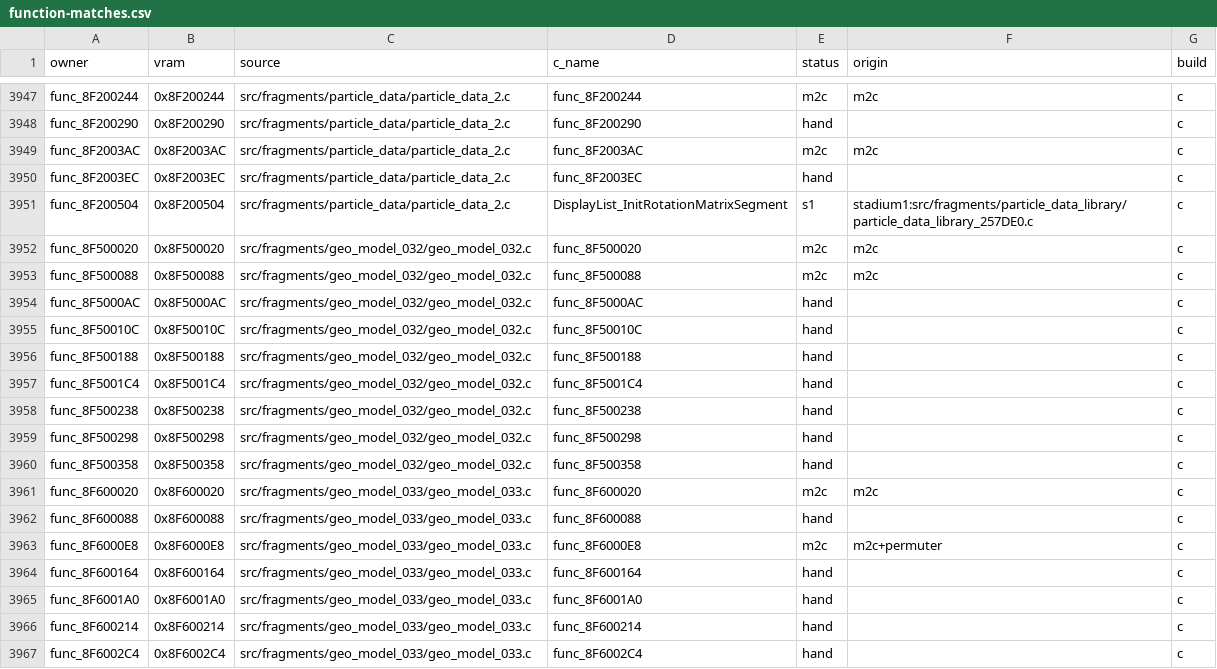
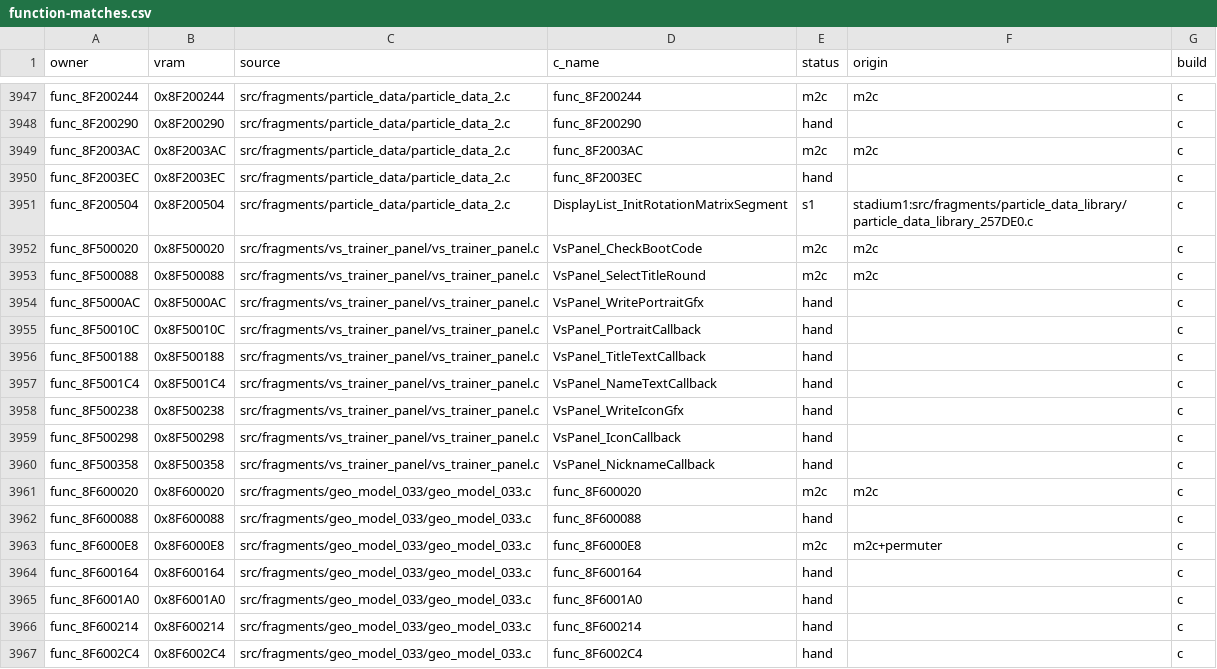
Before and after one commit to team-hippodrome/pokestadium0, a CSV file: docs/function-matches.csv, drawn as a sheet; only a part is shown, gaps mark what is left out.

```diff
--- a/docs/function-matches.csv
+++ b/docs/function-matches.csv
@@ -3951,11 +3951,11 @@ func_8F2003EC,0x8F2003EC,src/fragments/particle_data/particle_data_2.c,func_8F20
 func_8F200504,0x8F200504,src/fragments/particle_data/particle_data_2.c,DisplayList_InitRotationMatrixSegment,s1,stadium1:src/fragments/particle_data_library/particle_data_library_257DE0.c,c
-func_8F500020,0x8F500020,src/fragments/geo_model_032/geo_model_032.c,func_8F500020,m2c,m2c,c
-func_8F500088,0x8F500088,src/fragments/geo_model_032/geo_model_032.c,func_8F500088,m2c,m2c,c
-func_8F5000AC,0x8F5000AC,src/fragments/geo_model_032/geo_model_032.c,func_8F5000AC,hand,,c
-func_8F50010C,0x8F50010C,src/fragments/geo_model_032/geo_model_032.c,func_8F50010C,hand,,c
-func_8F500188,0x8F500188,src/fragments/geo_model_032/geo_model_032.c,func_8F500188,hand,,c
-func_8F5001C4,0x8F5001C4,src/fragments/geo_model_032/geo_model_032.c,func_8F5001C4,hand,,c
-func_8F500238,0x8F500238,src/fragments/geo_model_032/geo_model_032.c,func_8F500238,hand,,c
-func_8F500298,0x8F500298,src/fragments/geo_model_032/geo_model_032.c,func_8F500298,hand,,c
-func_8F500358,0x8F500358,src/fragments/geo_model_032/geo_model_032.c,func_8F500358,hand,,c
+func_8F500020,0x8F500020,src/fragments/vs_trainer_panel/vs_trainer_panel.c,VsPanel_CheckBootCode,m2c,m2c,c
+func_8F500088,0x8F500088,src/fragments/vs_trainer_panel/vs_trainer_panel.c,VsPanel_SelectTitleRound,m2c,m2c,c
+func_8F5000AC,0x8F5000AC,src/fragments/vs_trainer_panel/vs_trainer_panel.c,VsPanel_WritePortraitGfx,hand,,c
+func_8F50010C,0x8F50010C,src/fragments/vs_trainer_panel/vs_trainer_panel.c,VsPanel_PortraitCallback,hand,,c
+func_8F500188,0x8F500188,src/fragments/vs_trainer_panel/vs_trainer_panel.c,VsPanel_TitleTextCallback,hand,,c
+func_8F5001C4,0x8F5001C4,src/fragments/vs_trainer_panel/vs_trainer_panel.c,VsPanel_NameTextCallback,hand,,c
+func_8F500238,0x8F500238,src/fragments/vs_trainer_panel/vs_trainer_panel.c,VsPanel_WriteIconGfx,hand,,c
+func_8F500298,0x8F500298,src/fragments/vs_trainer_panel/vs_trainer_panel.c,VsPanel_IconCallback,hand,,c
+func_8F500358,0x8F500358,src/fragments/vs_trainer_panel/vs_trainer_panel.c,VsPanel_NicknameCallback,hand,,c
 func_8F600020,0x8F600020,src/fragments/geo_model_033/geo_model_033.c,func_8F600020,m2c,m2c,c
```
Also changed, not shown: 8 other files.
